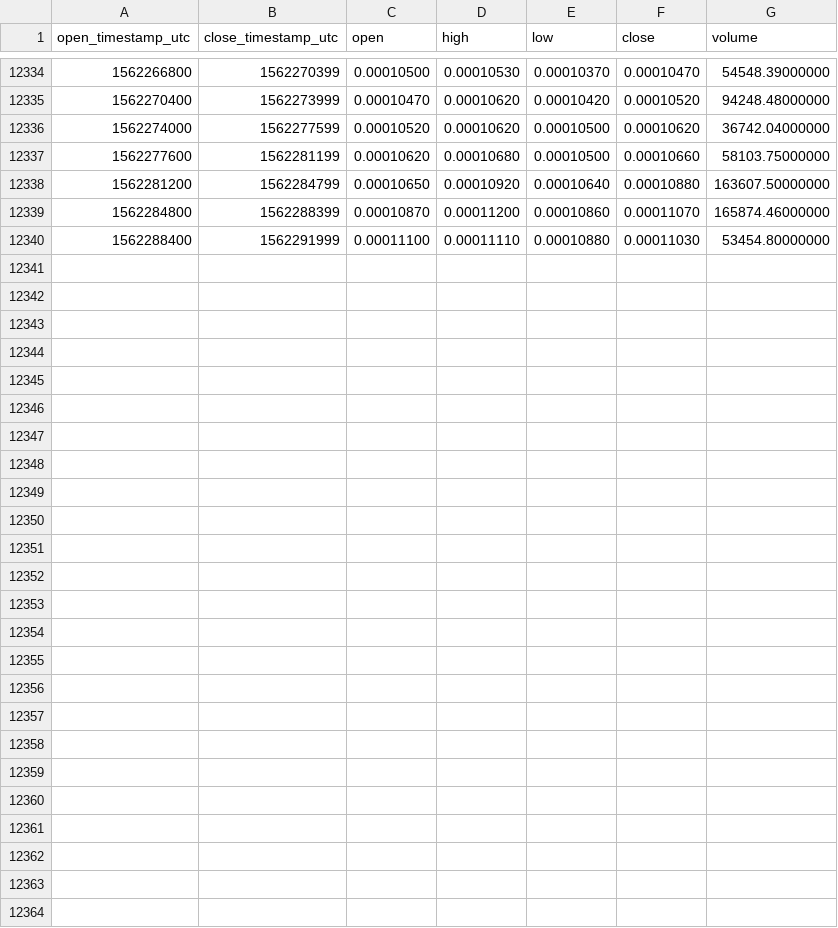
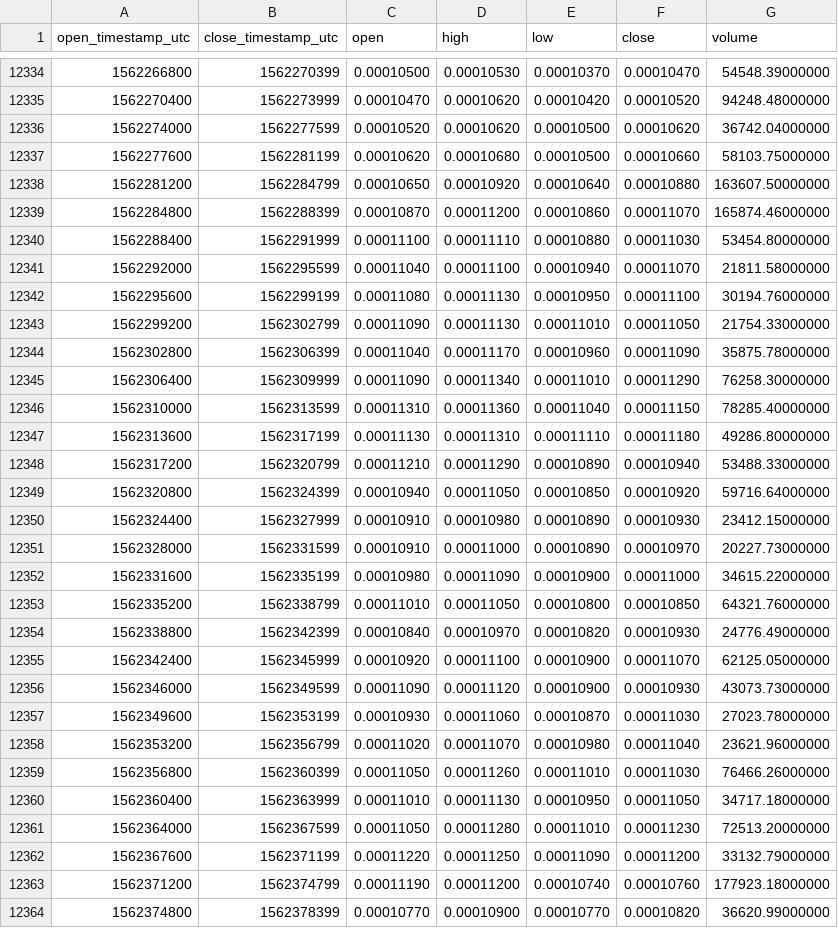
Before and after one commit to cryptobigbro/binance-NANOBTC, a CSV file: binance-NANOBTC-1h.csv, drawn as a sheet; only a part is shown, gaps mark what is left out.

Commit message:
Update OHLCV data.

```diff
--- a/binance-NANOBTC-1h.csv
+++ b/binance-NANOBTC-1h.csv
@@ -12340 +12340,25 @@ open_timestamp_utc,close_timestamp_utc,open,high,low,close,volume
 1562288400,1562291999,0.00011100,0.00011110,0.00010880,0.00011030,53454.80000000
+1562292000,1562295599,0.00011040,0.00011100,0.00010940,0.00011070,21811.58000000
+1562295600,1562299199,0.00011080,0.00011130,0.00010950,0.00011100,30194.76000000
+1562299200,1562302799,0.00011090,0.00011130,0.00011010,0.00011050,21754.33000000
+1562302800,1562306399,0.00011040,0.00011170,0.00010960,0.00011090,35875.78000000
+1562306400,1562309999,0.00011090,0.00011340,0.00011010,0.00011290,76258.30000000
+1562310000,1562313599,0.00011310,0.00011360,0.00011040,0.00011150,78285.40000000
+1562313600,1562317199,0.00011130,0.00011310,0.00011110,0.00011180,49286.80000000
+1562317200,1562320799,0.00011210,0.00011290,0.00010890,0.00010940,53488.33000000
+1562320800,1562324399,0.00010940,0.00011050,0.00010850,0.00010920,59716.64000000
+1562324400,1562327999,0.00010910,0.00010980,0.00010890,0.00010930,23412.15000000
+1562328000,1562331599,0.00010910,0.00011000,0.00010890,0.00010970,20227.73000000
+1562331600,1562335199,0.00010980,0.00011090,0.00010900,0.00011000,34615.22000000
+1562335200,1562338799,0.00011010,0.00011050,0.00010800,0.00010850,64321.76000000
+1562338800,1562342399,0.00010840,0.00010970,0.00010820,0.00010930,24776.49000000
+1562342400,1562345999,0.00010920,0.00011100,0.00010900,0.00011070,62125.05000000
+1562346000,1562349599,0.00011090,0.00011120,0.00010900,0.00010930,43073.73000000
+1562349600,1562353199,0.00010930,0.00011060,0.00010870,0.00011030,27023.78000000
+1562353200,1562356799,0.00011020,0.00011070,0.00010980,0.00011040,23621.96000000
+1562356800,1562360399,0.00011050,0.00011260,0.00011010,0.00011030,76466.26000000
+1562360400,1562363999,0.00011010,0.00011130,0.00010950,0.00011050,34717.18000000
+1562364000,1562367599,0.00011050,0.00011280,0.00011010,0.00011230,72513.20000000
+1562367600,1562371199,0.00011220,0.00011250,0.00011090,0.00011200,33132.79000000
+1562371200,1562374799,0.00011190,0.00011200,0.00010740,0.00010760,177923.18000000
+1562374800,1562378399,0.00010770,0.00010900,0.00010770,0.00010820,36620.99000000
```
Also changed, not shown: binance-NANOBTC-1d.csv.
